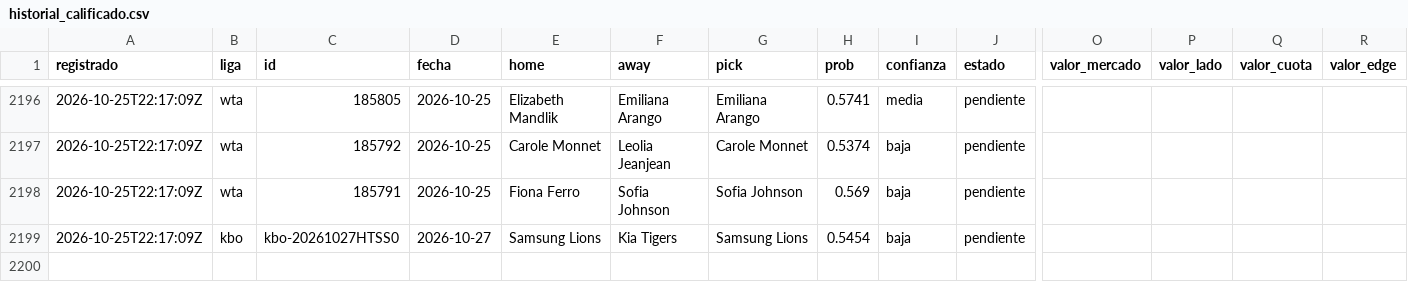
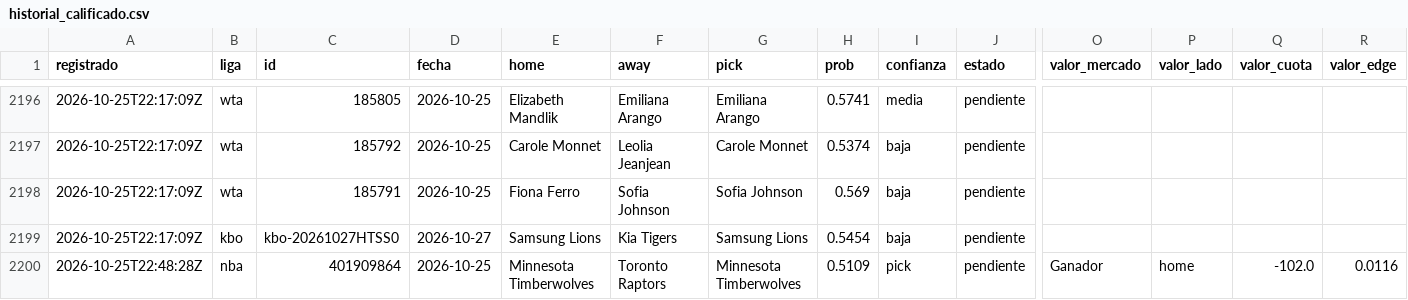
Before and after one commit to tenisman12/edgeline, a CSV file: salida/historial_calificado.csv, drawn as a sheet; only a part is shown, gaps mark what is left out; rows hold the shown columns only; the diff names each change by its address in the sheet, - before the commit and + after, or states it on an @@ line.

```diff
--- a/salida/historial_calificado.csv
+++ b/salida/historial_calificado.csv
+row 2200: 2026-10-25T22:48:28Z | nba | 401909864 | 2026-10-25 | Minnesota Timberwolves | Toronto Raptors | Minnesota Timberwolves | 0.5109 | pick | pendiente | Ganador | home | -102.0 | 0.0116
```
Also changed, not shown: salida/clv_detalle.csv, salida/espn_predictor_vivo.csv, 45 other files.
